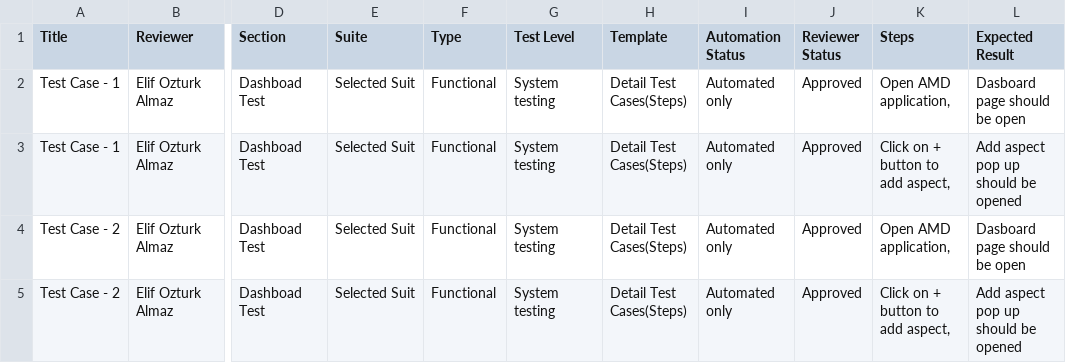
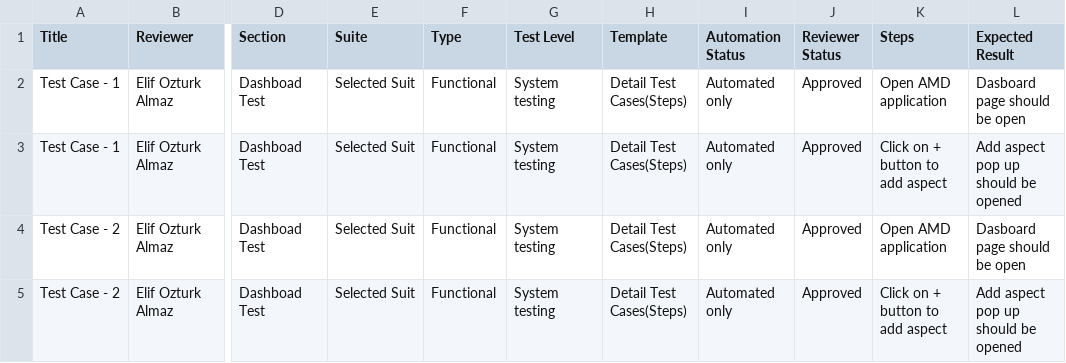
Before and after one commit to emresencan/TestRailUploadCSV, a CSV file: documents/SampleCSVFile.csv, drawn as a sheet; only a part is shown, gaps mark what is left out; the diff names each change by its address in the sheet, - before the commit and + after, or states it on an @@ line.

Commit message:
Update SampleCSVFile.csv

```diff
--- a/documents/SampleCSVFile.csv
+++ b/documents/SampleCSVFile.csv
-K2 (Steps): Open AMD application,
+K2 (Steps): Open AMD application
-K3 (Steps): Click on + button to add aspect,
+K3 (Steps): Click on + button to add aspect
-K4 (Steps): Open AMD application,
+K4 (Steps): Open AMD application
-K5 (Steps): Click on + button to add aspect,
+K5 (Steps): Click on + button to add aspect
```
